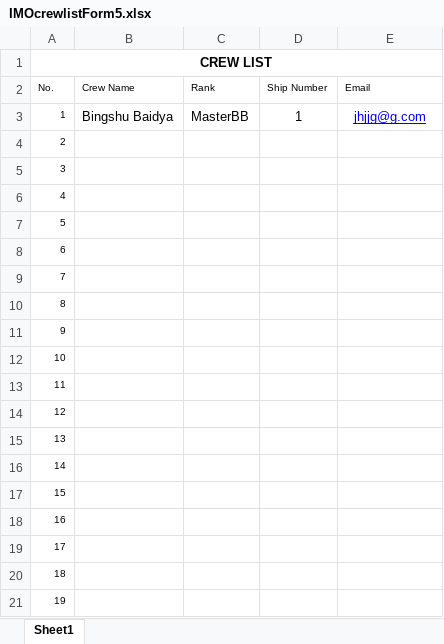
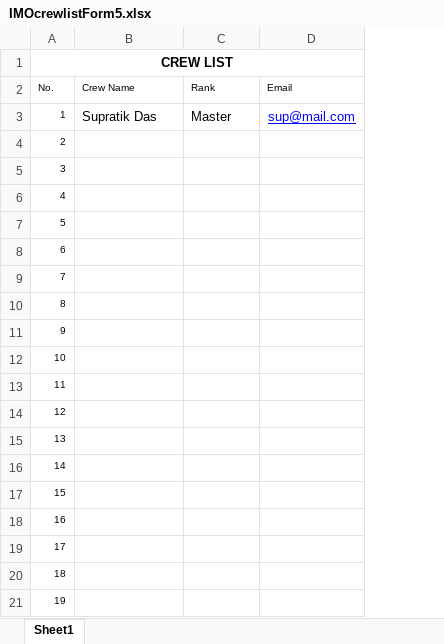
Before and after one commit to dheemandutta/TCCCMS, an Excel workbook: Uploads/IMOcrewlistForm5.xlsx, sheet Sheet1, drawn as a sheet; values as stored, in another font and other column widths than the file's, no borders; removed rows and columns are numbered as before the commit, all else as after; the diff names each change by its address in the sheet, - before the commit and + after, or states it on an @@ line.

```diff
--- a/Uploads/IMOcrewlistForm5.xlsx (sheet Sheet1)
+++ b/Uploads/IMOcrewlistForm5.xlsx (sheet Sheet1)
-column D (Ship Number), row 3: 1
-B3 (Crew Name): Bingshu Baidya
+B3 (Crew Name): Supratik Das
-C3 (Rank): MasterBB
+C3 (Rank): Master
-D3 (Email): jhjjg@g.com
+D3 (Email): sup@mail.com
```
Also changed, not shown: Import/IMOcrewlistForm5.xlsx, 13 other files.
